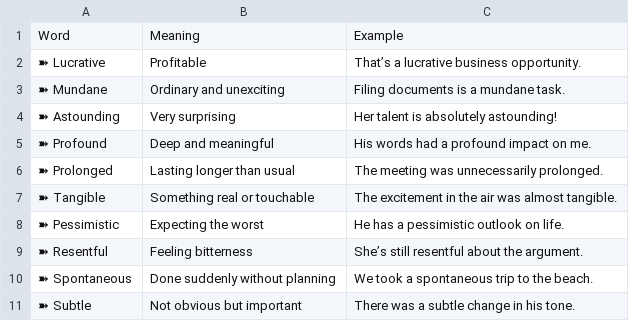
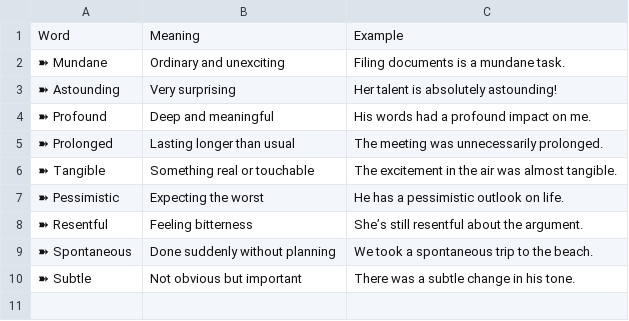
Before and after one commit to ThanikavelDD/wordbot, a CSV file: word_list.csv, drawn as a sheet; the diff names each change by its address in the sheet, - before the commit and + after, or states it on an @@ line.

```diff
--- a/word_list.csv
+++ b/word_list.csv
-row 2: ➽ Lucrative | Profitable | That’s a lucrative business opportunity.
```
